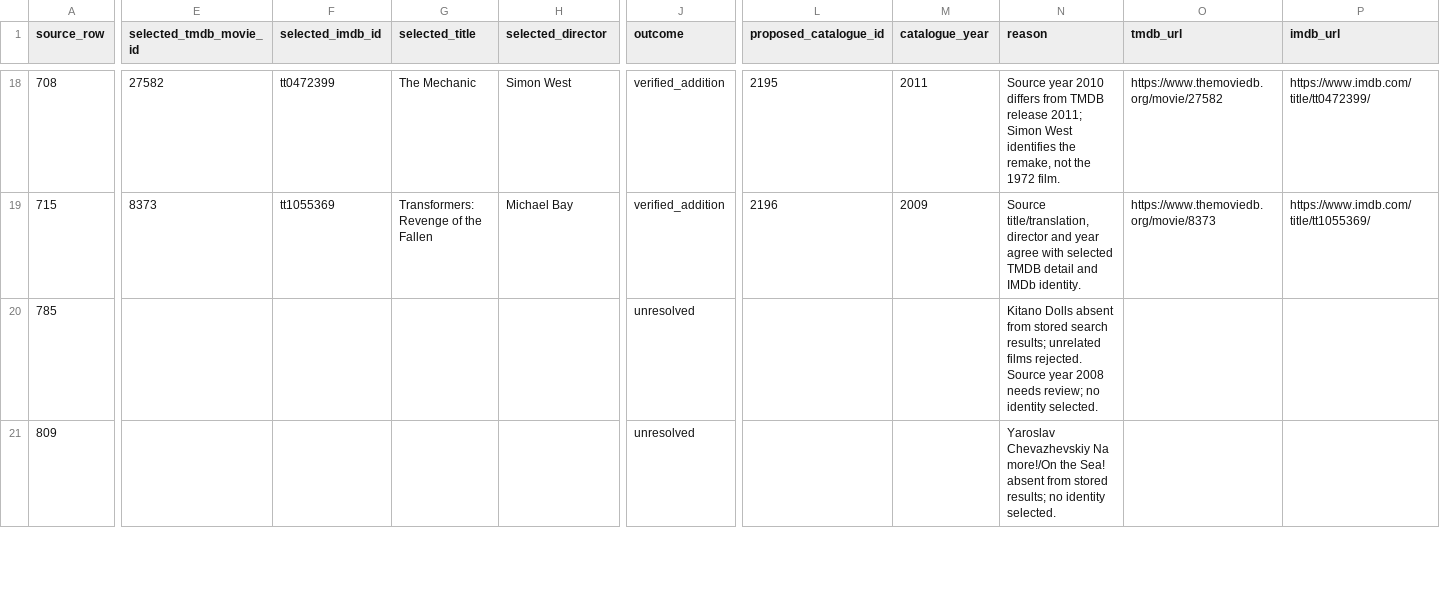
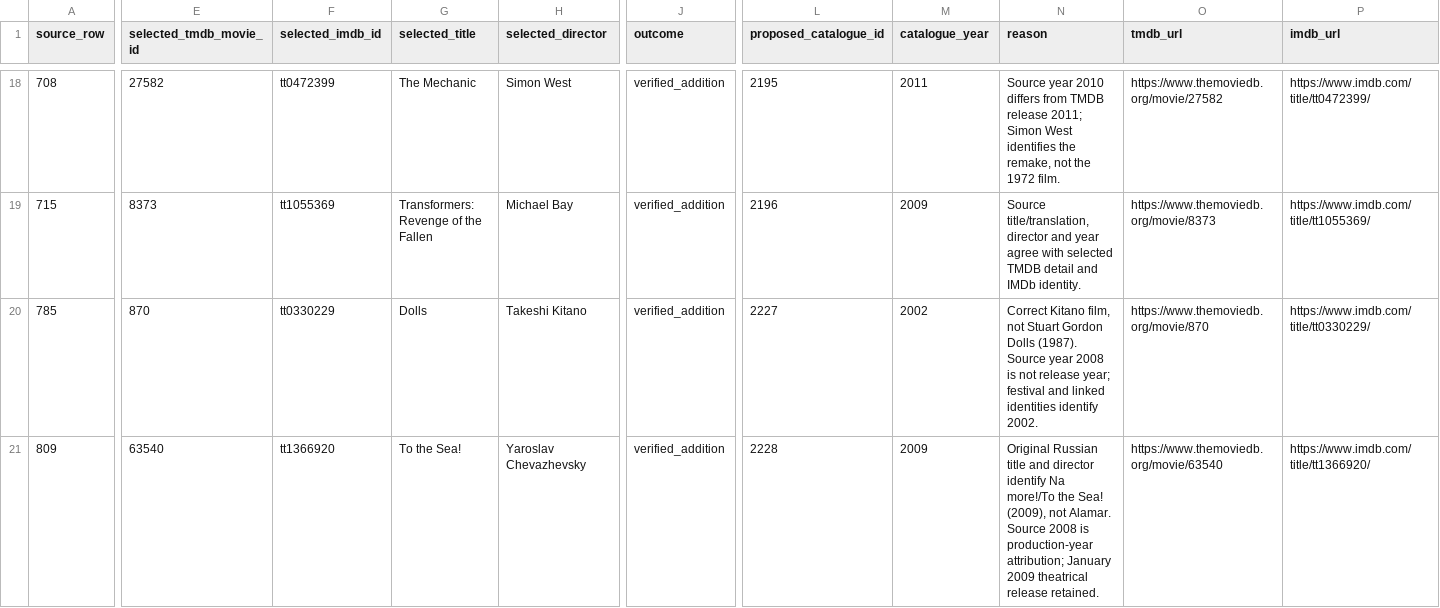
Before and after one commit to strannik-06/culture-atlas, a CSV file: import-previews/historical-55-identity-audit.csv, drawn as a sheet; only a part is shown, gaps mark what is left out; the diff covers the shown part only; the diff names each change by its address in the sheet, - before the commit and + after, or states it on an @@ line.

Commit message:
Correct Double Tap and resolve six deferred movie identities

```diff
--- a/import-previews/historical-55-identity-audit.csv
+++ b/import-previews/historical-55-identity-audit.csv
-E20 (selected_tmdb_movie_id): (empty)
+E20 (selected_tmdb_movie_id): 870
-F20 (selected_imdb_id): (empty)
+F20 (selected_imdb_id): tt0330229
-G20 (selected_title): (empty)
+G20 (selected_title): Dolls
-H20 (selected_director): (empty)
+H20 (selected_director): Takeshi Kitano
-J20:J21 (outcome): unresolved
+J20:J21 (outcome): verified_addition
-L20 (proposed_catalogue_id): (empty)
+L20 (proposed_catalogue_id): 2227
-M20 (catalogue_year): (empty)
+M20 (catalogue_year): 2002
-N20 (reason): Kitano Dolls absent from stored search results; unrelated films rejected. Source year 2008 needs review; no identity selected.
+N20 (reason): Correct Kitano film, not Stuart Gordon Dolls (1987). Source year 2008 is not release year; festival and linked identities identify 2002.
-O20 (tmdb_url): (empty)
+O20 (tmdb_url): https://www.themoviedb.org/movie/870
-P20 (imdb_url): (empty)
+P20 (imdb_url): https://www.imdb.com/title/tt0330229/
-E21 (selected_tmdb_movie_id): (empty)
+E21 (selected_tmdb_movie_id): 63540
-F21 (selected_imdb_id): (empty)
+F21 (selected_imdb_id): tt1366920
-G21 (selected_title): (empty)
+G21 (selected_title): To the Sea!
-H21 (selected_director): (empty)
+H21 (selected_director): Yaroslav Chevazhevsky
-L21 (proposed_catalogue_id): (empty)
+L21 (proposed_catalogue_id): 2228
-M21 (catalogue_year): (empty)
+M21 (catalogue_year): 2009
-N21 (reason): Yaroslav Chevazhevskiy Na more!/On the Sea! absent from stored results; no identity selected.
+N21 (reason): Original Russian title and director identify Na more!/To the Sea! (2009), not Alamar. Source 2008 is production-year attribution; January 2009 theatrical release retained.
-O21 (tmdb_url): (empty)
+O21 (tmdb_url): https://www.themoviedb.org/movie/63540
-P21 (imdb_url): (empty)
+P21 (imdb_url): https://www.imdb.com/title/tt1366920/
```
Also changed, not shown: 53 edited cells elsewhere in this file, imports/historical-55-movie-candidates.csv, imports/historical-55-reviewed-matches.csv, 4 other files.
